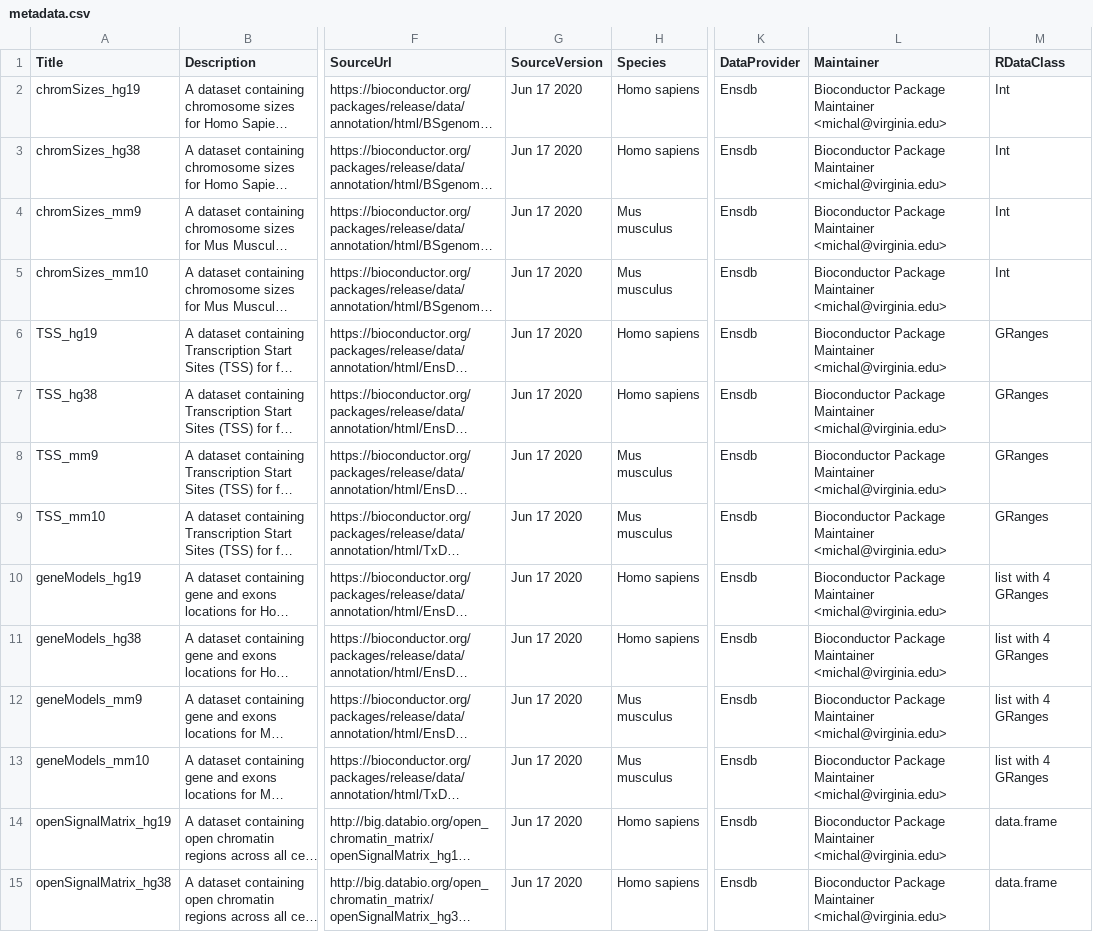
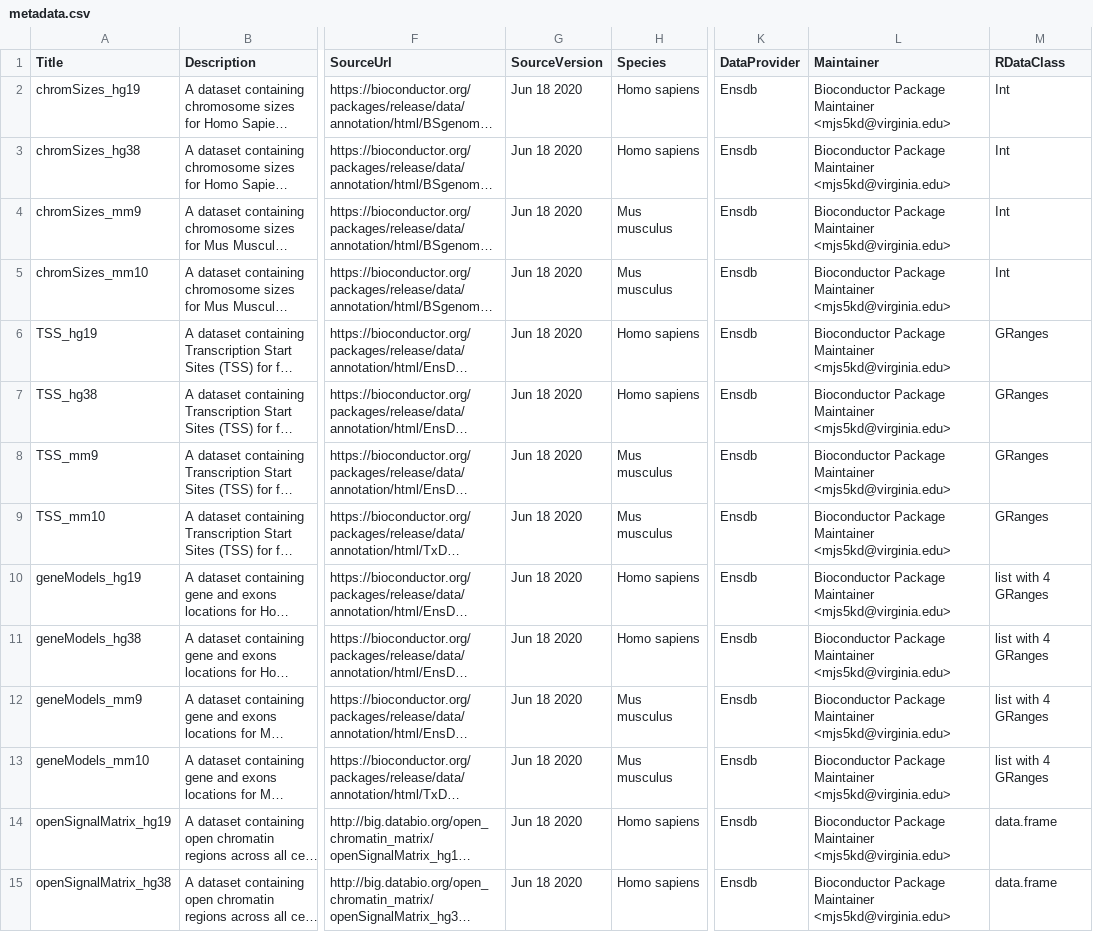
Before and after one commit to databio/GenomicDistributionsData, a CSV file: inst/extdata/metadata.csv, drawn as a sheet; only a part is shown, gaps mark what is left out; long unchanged cells end in …; the diff names each change by its address in the sheet, - before the commit and + after, or states it on an @@ line.

Commit message:
update vignette, make-data, make-metadata scripts

```diff
--- a/inst/extdata/metadata.csv
+++ b/inst/extdata/metadata.csv
-G2:G15 (SourceVersion): Jun 17 2020
+G2:G15 (SourceVersion): Jun 18 2020
-L2:L15 (Maintainer): …Package Maintainer <michal@virginia.edu>
+L2:L15 (Maintainer): …Package Maintainer <mjs5kd@virginia.edu>
```
Also changed, not shown: 5 other files.
